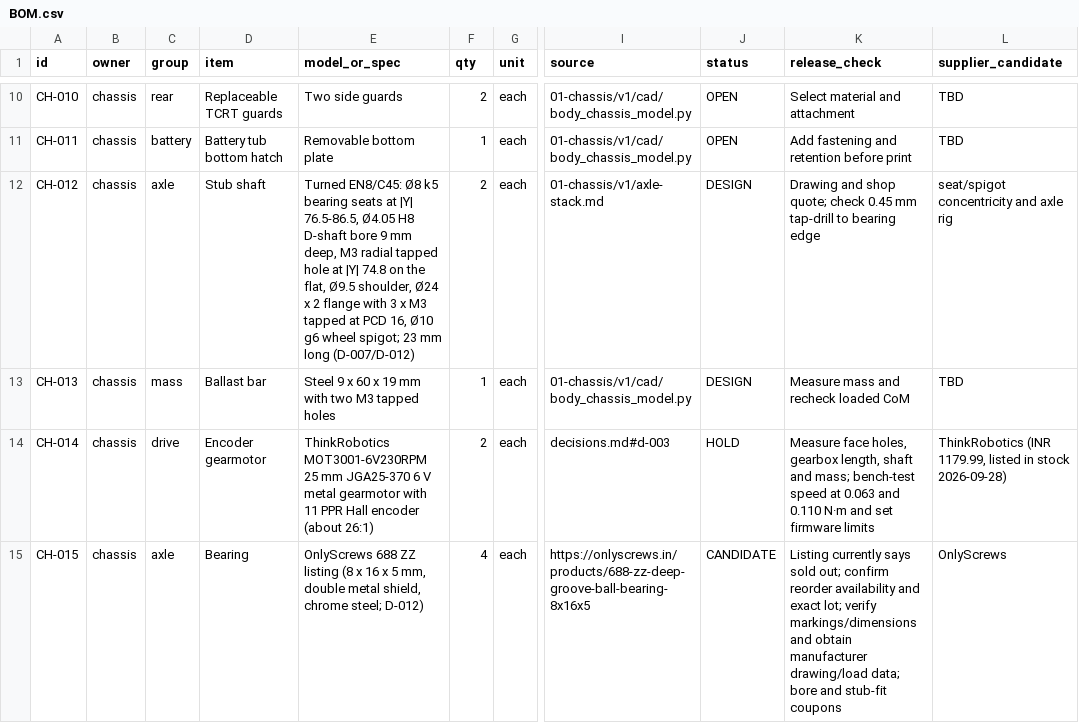
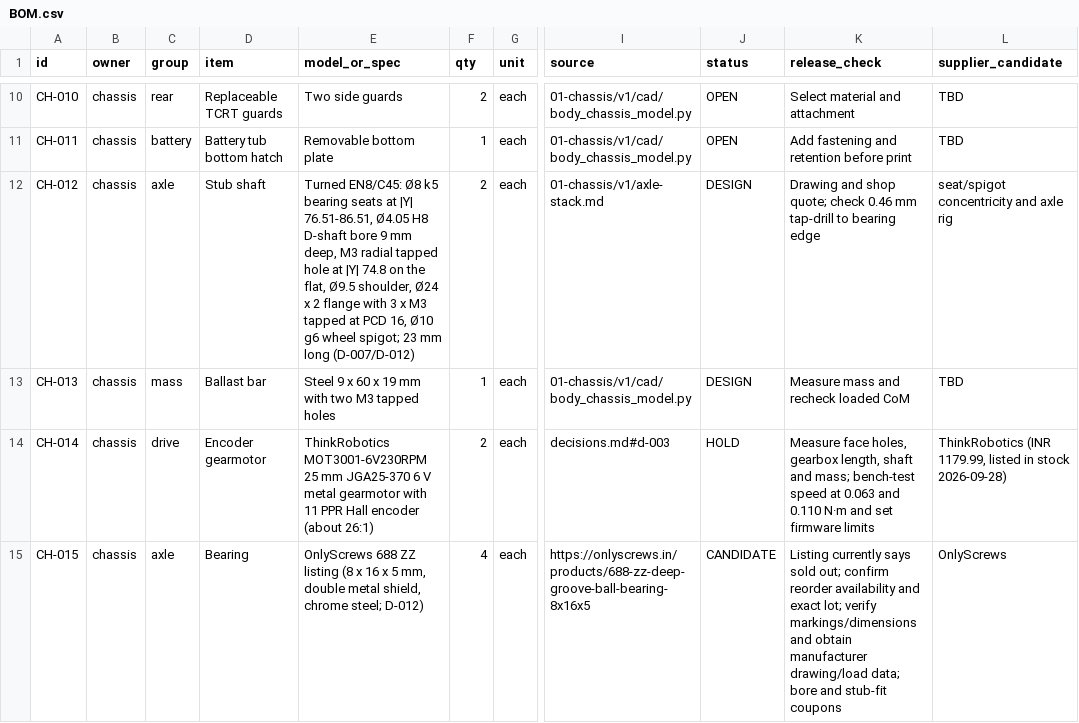
Before and after one commit to Avinier/M4K4-D, a CSV file: docs/03-build/BOM.csv, drawn as a sheet; only a part is shown, gaps mark what is left out; the diff names each change by its address in the sheet, - before the commit and + after, or states it on an @@ line.

```diff
--- a/docs/03-build/BOM.csv
+++ b/docs/03-build/BOM.csv
-E12 (model_or_spec): …at |Y| 76.5-86.5, Ø4.05 H8…
+E12 (model_or_spec): …at |Y| 76.51-86.51, Ø4.05 H8…
-K12 (release_check): …quote; check 0.45 mm tap-drill…
+K12 (release_check): …quote; check 0.46 mm tap-drill…
```
Also changed, not shown: 22 other files.
